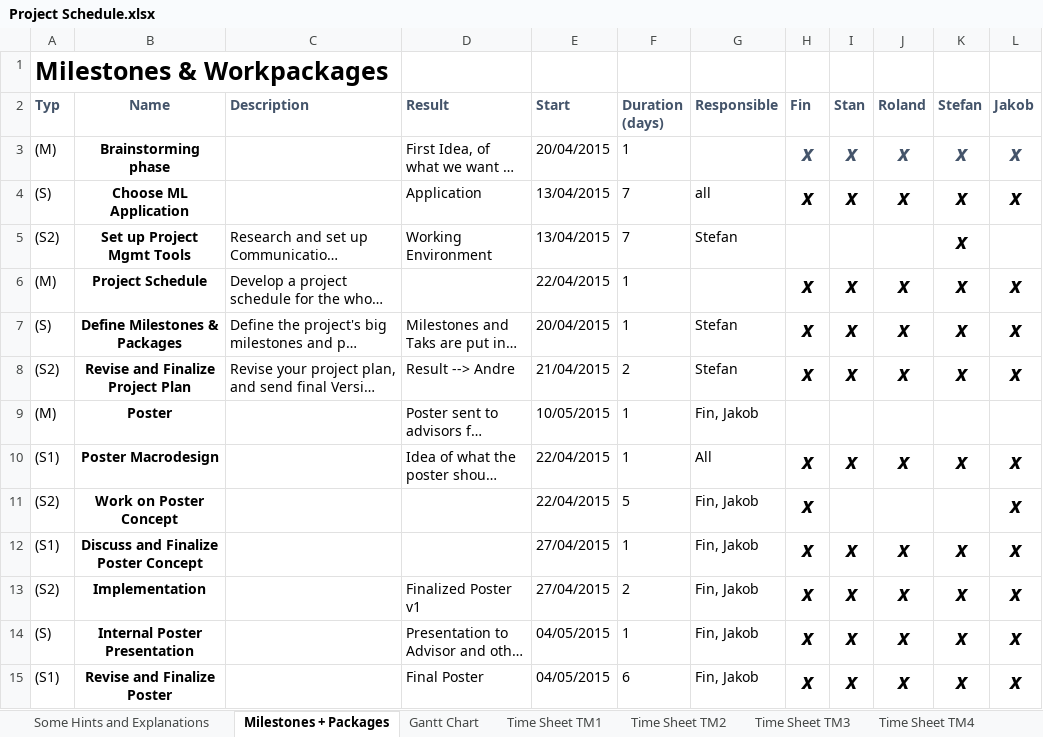
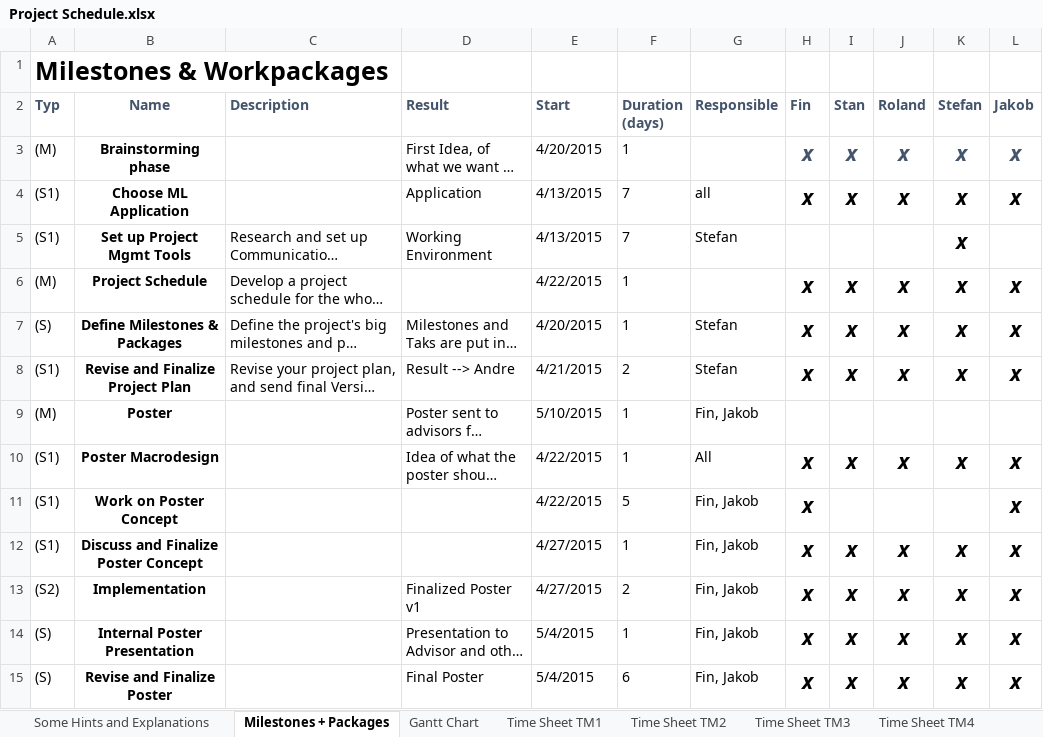
Before and after one commit to heidekrueger/CaseStudiesMachineLearning, an Excel workbook: Project Schedule.xlsx, sheet Milestones + Packages, drawn as a sheet; only a part is shown; long unchanged cells end in …; values as stored, in another font and other column widths than the file's, no borders; conditional formats not drawn; the diff covers the shown part only; the diff names each change by its address in the sheet, - before the commit and + after, or states it on an @@ line.

```diff
--- a/Project Schedule.xlsx (sheet Milestones + Packages)
+++ b/Project Schedule.xlsx (sheet Milestones + Packages)
-E3 (Start): 20/04/2015
+E3 (Start): 4/20/2015
-A4 (Typ): (S)
+A4 (Typ): (S1)
-E4:E5 (Start): 13/04/2015
+E4:E5 (Start): 4/13/2015
-A5 (Typ): (S2)
+A5 (Typ): (S1)
-E6 (Start): 22/04/2015
+E6 (Start): 4/22/2015
-E7 (Start): 20/04/2015
+E7 (Start): 4/20/2015
-A8 (Typ): (S2)
+A8 (Typ): (S1)
-E8 (Start): 21/04/2015
+E8 (Start): 4/21/2015
-E9 (Start): 10/05/2015
+E9 (Start): 5/10/2015
-E10:E11 (Start): 22/04/2015
+E10:E11 (Start): 4/22/2015
-A11 (Typ): (S2)
+A11 (Typ): (S1)
-E12:E13 (Start): 27/04/2015
+E12:E13 (Start): 4/27/2015
-E14:E15 (Start): 04/05/2015
+E14:E15 (Start): 5/4/2015
-A15 (Typ): (S1)
+A15 (Typ): (S)
```
Also changed, not shown: 32 edited cells elsewhere in this sheet, sheet Gantt Chart, sheet temporary, sheet Time Sheet TM4, sheet Time Sheet TM3, sheet Time Sheet TM5, sheet Time Sheet TM2, 1 more sheet, hidden cells.
